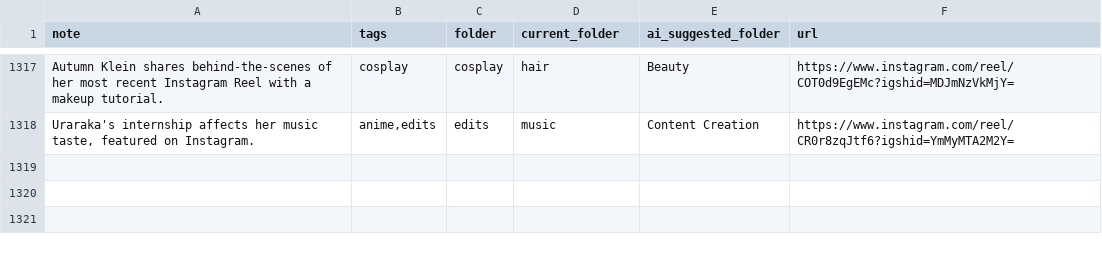
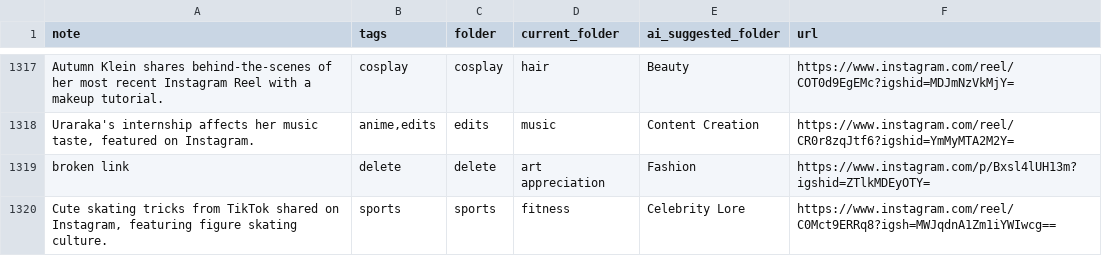
Before and after one commit to paikalilly/bookmark-sorter, a CSV file: bookmarks_sorted.csv, drawn as a sheet; only a part is shown, gaps mark what is left out.

Commit message:
Update bookmarks_sorted.csv via Streamlit app

```diff
--- a/bookmarks_sorted.csv
+++ b/bookmarks_sorted.csv
@@ -1318 +1318,3 @@ Autumn Klein shares behind-the-scenes of her most recent Instagram Reel with a m
 "Uraraka's internship affects her music taste, featured on Instagram.","anime,edits",edits,music,Content Creation,https://www.instagram.com/reel/CR0r8zqJtf6?igshid=YmMyMTA2M2Y=
+broken link,delete,delete,art appreciation,Fashion,https://www.instagram.com/p/Bxsl4lUH13m?igshid=ZTlkMDEyOTY=
+"Cute skating tricks from TikTok shared on Instagram, featuring figure skating culture.",sports,sports,fitness,Celebrity Lore,https://www.instagram.com/reel/C0Mct9ERRq8?igsh=MWJqdnA1Zm1iYWIwcg==
```
